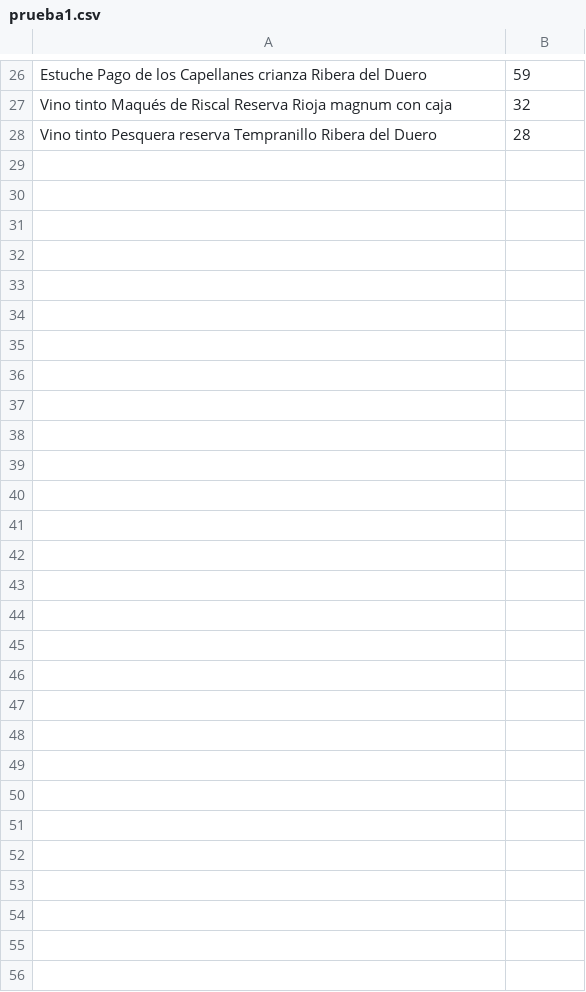
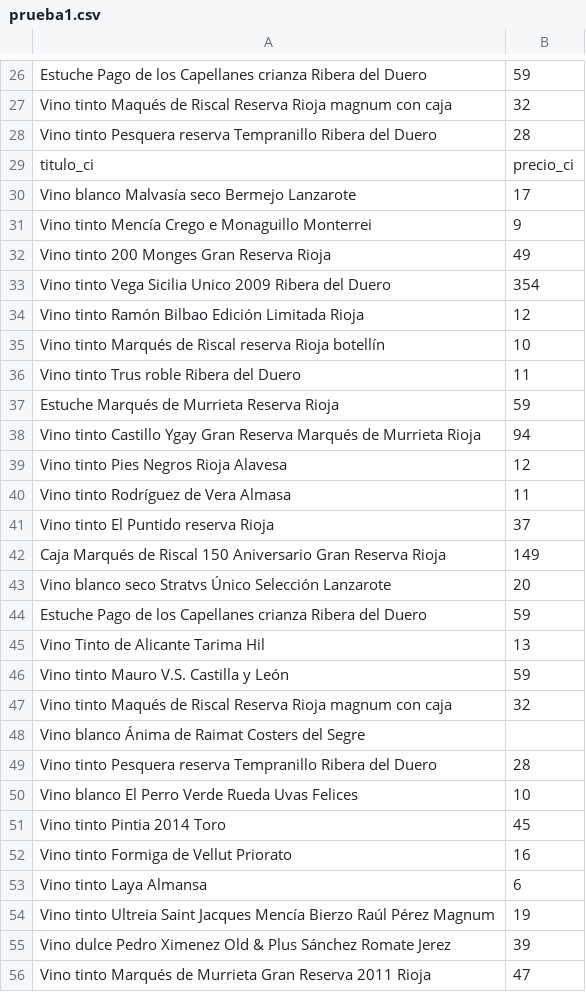
Before and after one commit to albertow14/scrapy_examples, a CSV file: examples/examples/spiders/prueba1.csv, drawn as a sheet; only a part is shown, gaps mark what is left out.

```diff
--- a/examples/examples/spiders/prueba1.csv
+++ b/examples/examples/spiders/prueba1.csv
@@ -28 +28,29 @@ Vino tinto Maqués de Riscal Reserva Rioja magnum con caja,32
 Vino tinto Pesquera reserva Tempranillo Ribera del Duero,28
+titulo_ci,precio_ci
+Vino blanco Malvasía seco Bermejo Lanzarote,17
+Vino tinto Mencía Crego e Monaguillo Monterrei,9
+Vino tinto 200 Monges Gran Reserva Rioja,49
+Vino tinto Vega Sicilia Unico 2009 Ribera del Duero,354
+Vino tinto Ramón Bilbao Edición Limitada Rioja,12
+Vino tinto Marqués de Riscal reserva Rioja botellín,10
+Vino tinto Trus roble Ribera del Duero,11
+Estuche Marqués de Murrieta Reserva Rioja,59
+Vino tinto Castillo Ygay Gran Reserva Marqués de Murrieta Rioja,94
+Vino tinto Pies Negros Rioja Alavesa,12
+Vino tinto Rodríguez de Vera Almasa,11
+Vino tinto El Puntido reserva Rioja,37
+Caja Marqués de Riscal 150 Aniversario Gran Reserva Rioja,149
+Vino blanco seco Stratvs Único Selección Lanzarote,20
+Estuche Pago de los Capellanes crianza Ribera del Duero,59
+Vino Tinto de Alicante Tarima Hil,13
+Vino tinto Mauro V.S. Castilla y León,59
+Vino tinto Maqués de Riscal Reserva Rioja magnum con caja,32
+Vino blanco Ánima de Raimat Costers del Segre,
+Vino tinto Pesquera reserva Tempranillo Ribera del Duero,28
+Vino blanco El Perro Verde Rueda Uvas Felices,10
+Vino tinto Pintia 2014 Toro,45
+Vino tinto Formiga de Vellut Priorato,16
+Vino tinto Laya Almansa,6
+Vino tinto Ultreia Saint Jacques Mencía Bierzo Raúl Pérez Magnum,19
+Vino dulce Pedro Ximenez Old & Plus Sánchez Romate Jerez,39
+Vino tinto Marqués de Murrieta Gran Reserva 2011 Rioja,47
```
Also changed, not shown: 1 other file.
